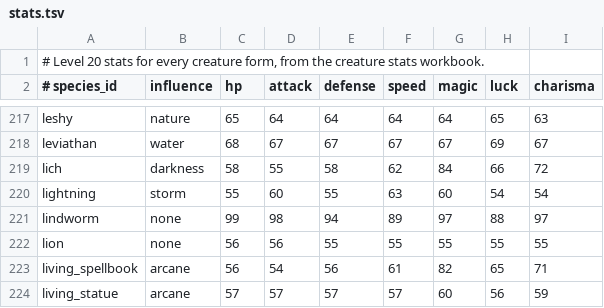
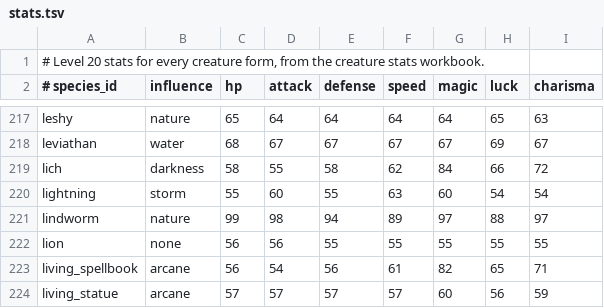
Before and after one commit to DaringDuck96/Serantis, a TSV file: addons/ahrivaea-battle/serantis_battle/stats.tsv, drawn as a sheet; only a part is shown, gaps mark what is left out.

```diff
--- a/addons/ahrivaea-battle/serantis_battle/stats.tsv
+++ b/addons/ahrivaea-battle/serantis_battle/stats.tsv
@@ -220,3 +220,3 @@ lich	darkness	58	55	58	62	84	66	72
 lightning	storm	55	60	55	63	60	54	54
-lindworm	none	99	98	94	89	97	88	97
+lindworm	nature	99	98	94	89	97	88	97
 lion	none	56	56	55	55	55	55	55
```
Also changed, not shown: 13 other files.
